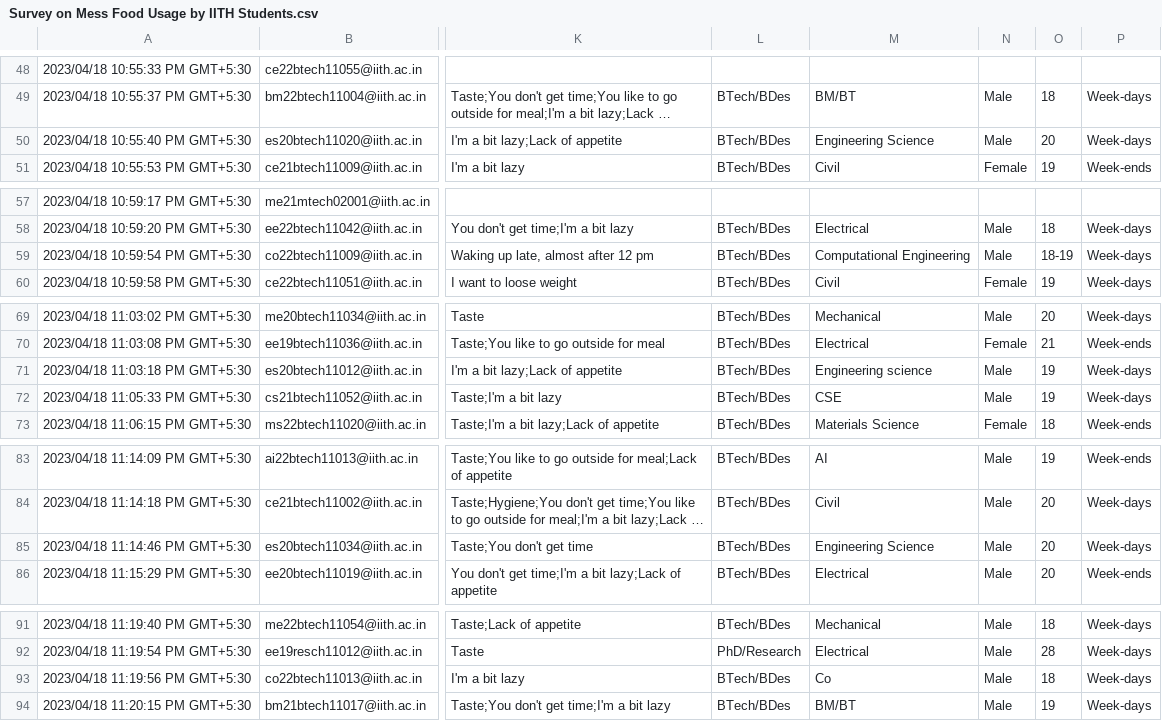
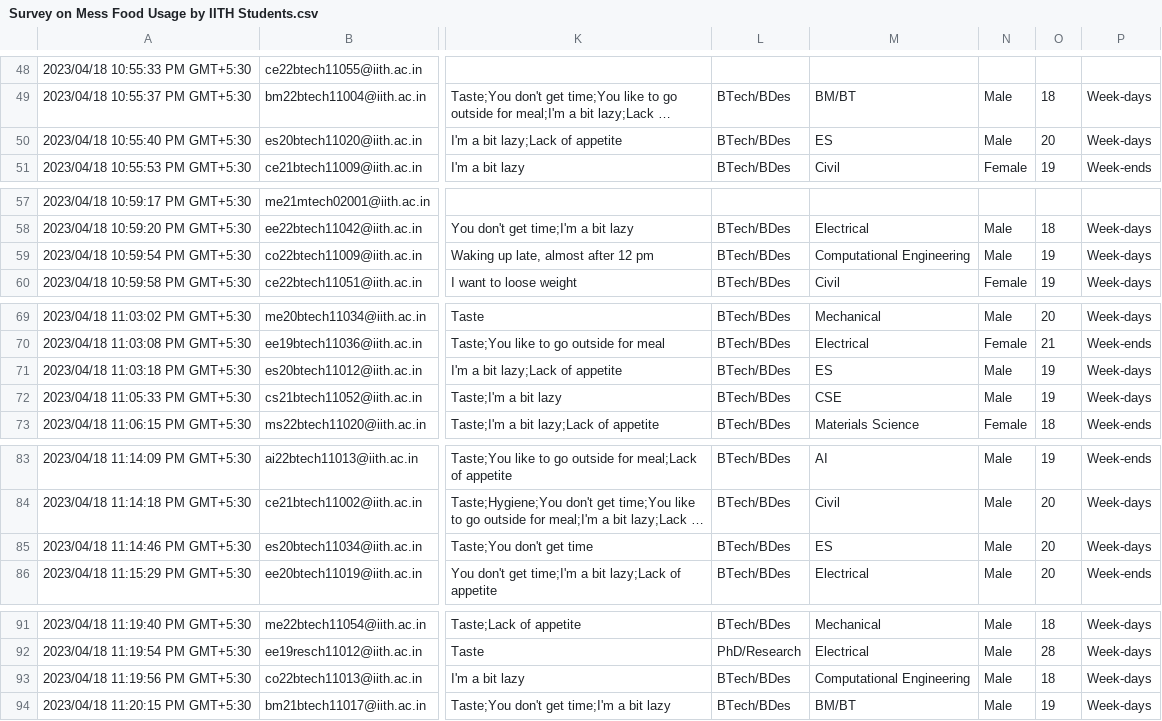
Before and after one commit to White-Devil09/MA4240, a CSV file: Survey on Mess Food Usage by IITH Students.csv, drawn as a sheet; only a part is shown, gaps mark what is left out; long unchanged cells end in …; the diff covers the shown part only; the diff names each change by its address in the sheet, - before the commit and + after, or states it on an @@ line.

```diff
--- a/Survey on Mess Food Usage by IITH Students.csv
+++ b/Survey on Mess Food Usage by IITH Students.csv
-M50: Engineering Science
+M50: ES
-O59: 18-19
+O59: 19
-M71: Engineering science
+M71: ES
-M85: Engineering Science
+M85: ES
-M93: Co
+M93: Computational Engineering
```
Also changed, not shown: 14 edited cells elsewhere in this file, 7 other files.
